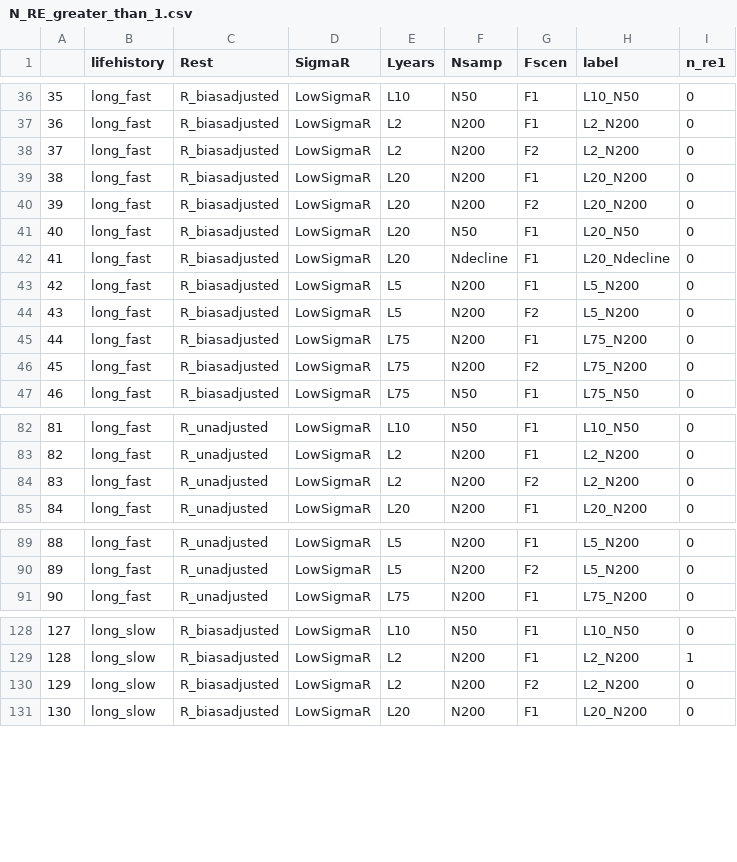
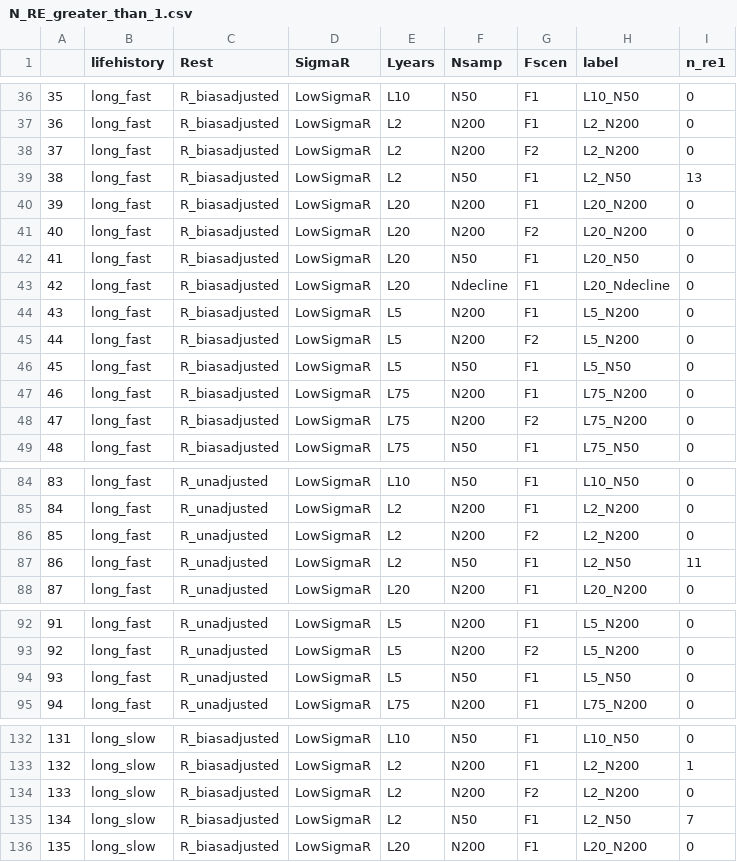
Before and after one commit to merrillrudd/datamoderate, a CSV file: sim_new/figures/N_RE_greater_than_1.csv, drawn as a sheet; only a part is shown, gaps mark what is left out; addresses are those after the commit; the diff covers the shown part only; the diff names each change by its address in the sheet, - before the commit and + after, or states it on an @@ line.

Commit message:
figures

```diff
--- a/sim_new/figures/N_RE_greater_than_1.csv
+++ b/sim_new/figures/N_RE_greater_than_1.csv
+row 39: 38 | long_fast | R_biasadjusted | LowSigmaR | L2 | N50 | F1 | L2_N50 | 13
@@ column A renumbered from row 40 down @@
+row 46: 45 | long_fast | R_biasadjusted | LowSigmaR | L5 | N50 | F1 | L5_N50 | 0
+row 87: 86 | long_fast | R_unadjusted | LowSigmaR | L2 | N50 | F1 | L2_N50 | 11
+row 94: 93 | long_fast | R_unadjusted | LowSigmaR | L5 | N50 | F1 | L5_N50 | 0
+row 135: 134 | long_slow | R_biasadjusted | LowSigmaR | L2 | N50 | F1 | L2_N50 | 7
```
Also changed, not shown: 9 added rows elsewhere in this file, 26 other files.
